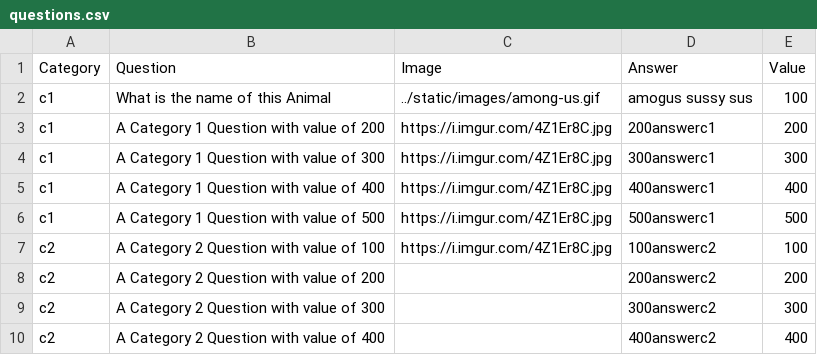
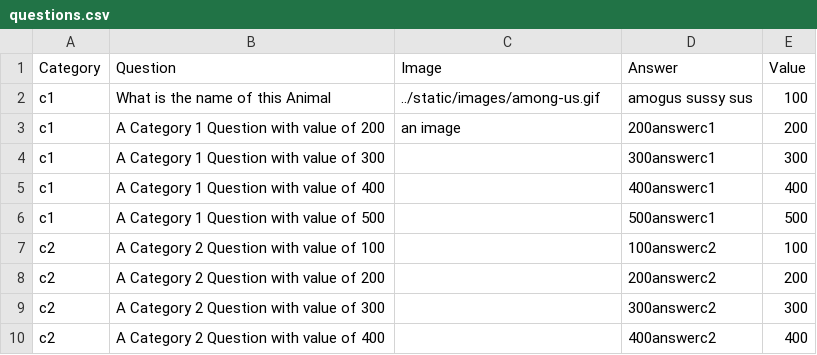
Before and after one commit to garethltm/this-project-is-in-jeopardy-v2, a CSV file: jeopardy/adapters/data/questions.csv, drawn as a sheet; only a part is shown.

```diff
--- a/jeopardy/adapters/data/questions.csv
+++ b/jeopardy/adapters/data/questions.csv
@@ -2,7 +2,7 @@ Category,Question,Image,Answer,Value
 c1,What is the name of this Animal,../static/images/among-us.gif,amogus sussy sus,100
-c1,A Category 1 Question with value of 200,https://i.imgur.com/4Z1Er8C.jpg,200answerc1,200
-c1,A Category 1 Question with value of 300,https://i.imgur.com/4Z1Er8C.jpg,300answerc1,300
-c1,A Category 1 Question with value of 400,https://i.imgur.com/4Z1Er8C.jpg,400answerc1,400
-c1,A Category 1 Question with value of 500,https://i.imgur.com/4Z1Er8C.jpg,500answerc1,500
-c2,A Category 2 Question with value of 100,https://i.imgur.com/4Z1Er8C.jpg,100answerc2,100
+c1,A Category 1 Question with value of 200,an image,200answerc1,200
+c1,A Category 1 Question with value of 300,,300answerc1,300
+c1,A Category 1 Question with value of 400,,400answerc1,400
+c1,A Category 1 Question with value of 500,,500answerc1,500
+c2,A Category 2 Question with value of 100,,100answerc2,100
 c2,A Category 2 Question with value of 200,,200answerc2,200
```
Also changed, not shown: 4 other files.
